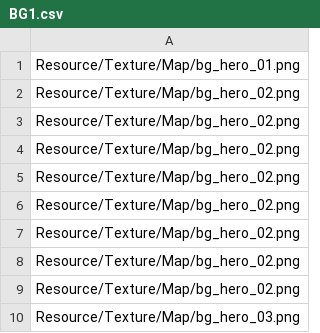
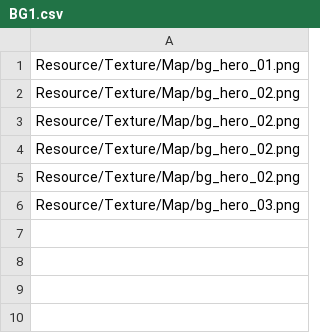
Before and after one commit to chaikemewtwo/Aim-for-the-star, a CSV file: StarFish_Project/Map/BGData/BG1.csv, drawn as a sheet.

```diff
--- a/StarFish_Project/Map/BGData/BG1.csv
+++ b/StarFish_Project/Map/BGData/BG1.csv
@@ -5,6 +5,2 @@ Resource/Texture/Map/bg_hero_02.png
 Resource/Texture/Map/bg_hero_02.png
-Resource/Texture/Map/bg_hero_02.png
-Resource/Texture/Map/bg_hero_02.png
-Resource/Texture/Map/bg_hero_02.png
-Resource/Texture/Map/bg_hero_02.png
 Resource/Texture/Map/bg_hero_03.png
```
Also changed, not shown: StarFish_Project/Map/MapData/MapData.csv, 13 other files.
